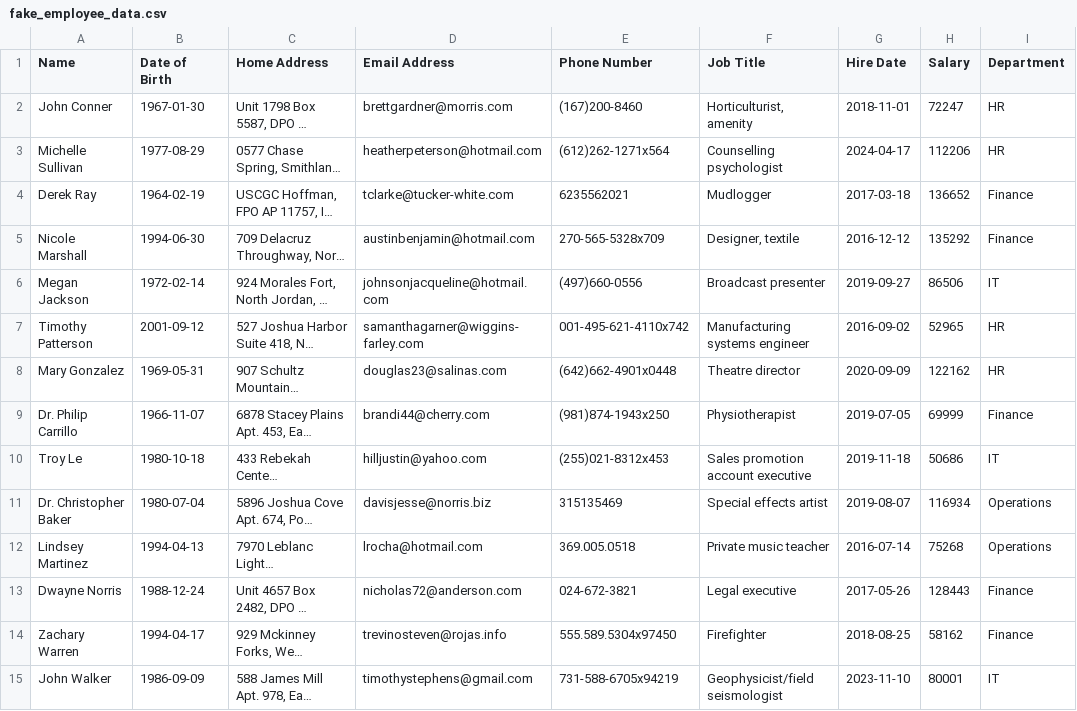
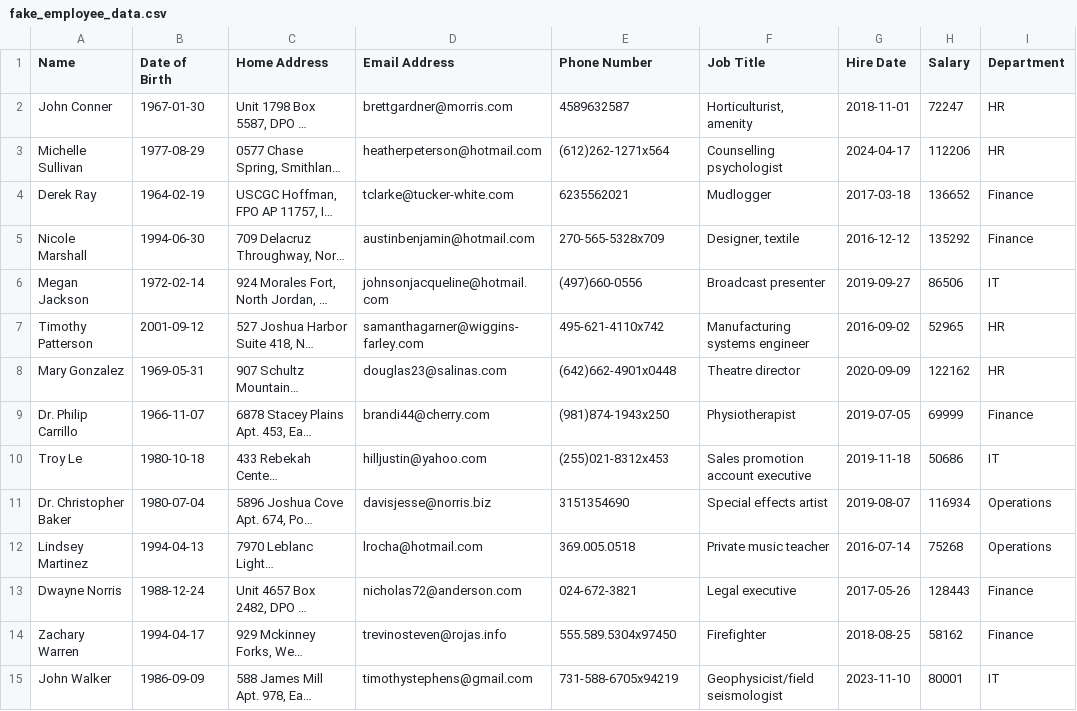
Before and after one commit to hgueziri/MiscData, a CSV file: fake_employee_data.csv, drawn as a sheet; only a part is shown; long unchanged cells end in …; the diff covers the shown part only; the diff names each change by its address in the sheet, - before the commit and + after, or states it on an @@ line.

Commit message:
Fix phone numbers

```diff
--- a/fake_employee_data.csv
+++ b/fake_employee_data.csv
-E2 (Phone Number): (167)200-8460
+E2 (Phone Number): 4589632587
-E7 (Phone Number): 001-495-621-4110x742
+E7 (Phone Number): 495-621-4110x742
-E11 (Phone Number): 315135469
+E11 (Phone Number): 3151354690
```
Also changed, not shown: 30 edited cells elsewhere in this file.
